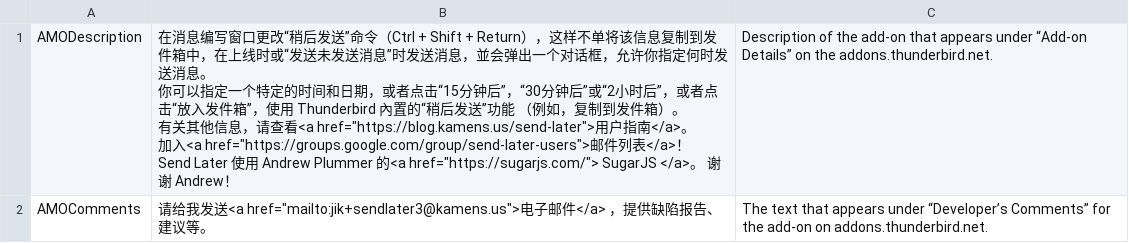
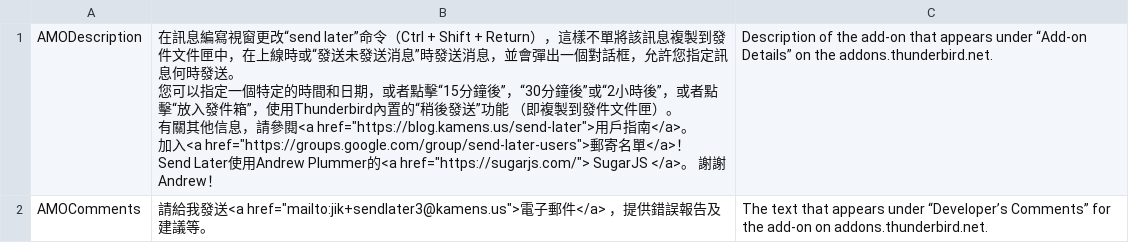
Before and after one commit to Extended-Thunder/send-later, a CSV file: src/l10n/zh-CN/project_strings.csv, drawn as a sheet.

```diff
--- a/src/l10n/zh-CN/project_strings.csv
+++ b/src/l10n/zh-CN/project_strings.csv
@@ -1,10 +1,10 @@
-"AMODescription","在消息编写窗口更改“稍后发送”命令（Ctrl + Shift + Return），这样不单将该信息复制到发件箱中，在上线时或“发送未发送消息”时发送消息，並会弹出一个对话框，允许你指定何时发送消息。
-
-你可以指定一个特定的时间和日期，或者点击“15分钟后”，“30分钟后”或“2小时后”，或者点击“放入发件箱”，使用 Thunderbird 內置的“稍后发送”功能 （例如，复制到发件箱）。
-
-有关其他信息，请查看<a href=""https://blog.kamens.us/send-later"">用户指南</a>。
-
-加入<a href=""https://groups.google.com/group/send-later-users"">邮件列表</a>！
-
-Send Later 使用 Andrew Plummer 的<a href=""https://sugarjs.com/""> SugarJS </a>。 谢谢 Andrew！","Description of the add-on that appears under “Add-on Details” on the addons.thunderbird.net."
-"AMOComments","请给我发送<a href=""mailto:jik+sendlater3@kamens.us"">电子邮件</a> ，提供缺陷报告、建议等。","The text that appears under “Developer’s Comments” for the add-on on addons.thunderbird.net."
+"AMODescription","在訊息編寫視窗更改“send later”命令（Ctrl + Shift + Return），這樣不單將該訊息複製到發件文件匣中，在上線時或“發送未發送消息”時發送消息，並會彈出一個對話框，允許您指定訊息何時發送。
+
+您可以指定一個特定的時間和日期，或者點擊“15分鐘後”，“30分鐘後”或“2小時後”，或者點擊“放入發件箱”，使用Thunderbird內置的“稍後發送”功能 （即複製到發件文件匣）。
+
+有關其他信息，請參閱<a href=""https://blog.kamens.us/send-later"">用戶指南</a>。
+
+加入<a href=""https://groups.google.com/group/send-later-users"">郵寄名單</a>！
+
+Send Later使用Andrew Plummer的<a href=""https://sugarjs.com/""> SugarJS </a>。 謝謝Andrew！","Description of the add-on that appears under “Add-on Details” on the addons.thunderbird.net."
+"AMOComments","請給我發送<a href=""mailto:jik+sendlater3@kamens.us"">電子郵件</a> ，提供錯誤報告及建議等。","The text that appears under “Developer’s Comments” for the add-on on addons.thunderbird.net."
```
Also changed, not shown: src/l10n/da-DK/project_strings.csv, src/l10n/hu-HU/project_strings.csv, 7 other files.
